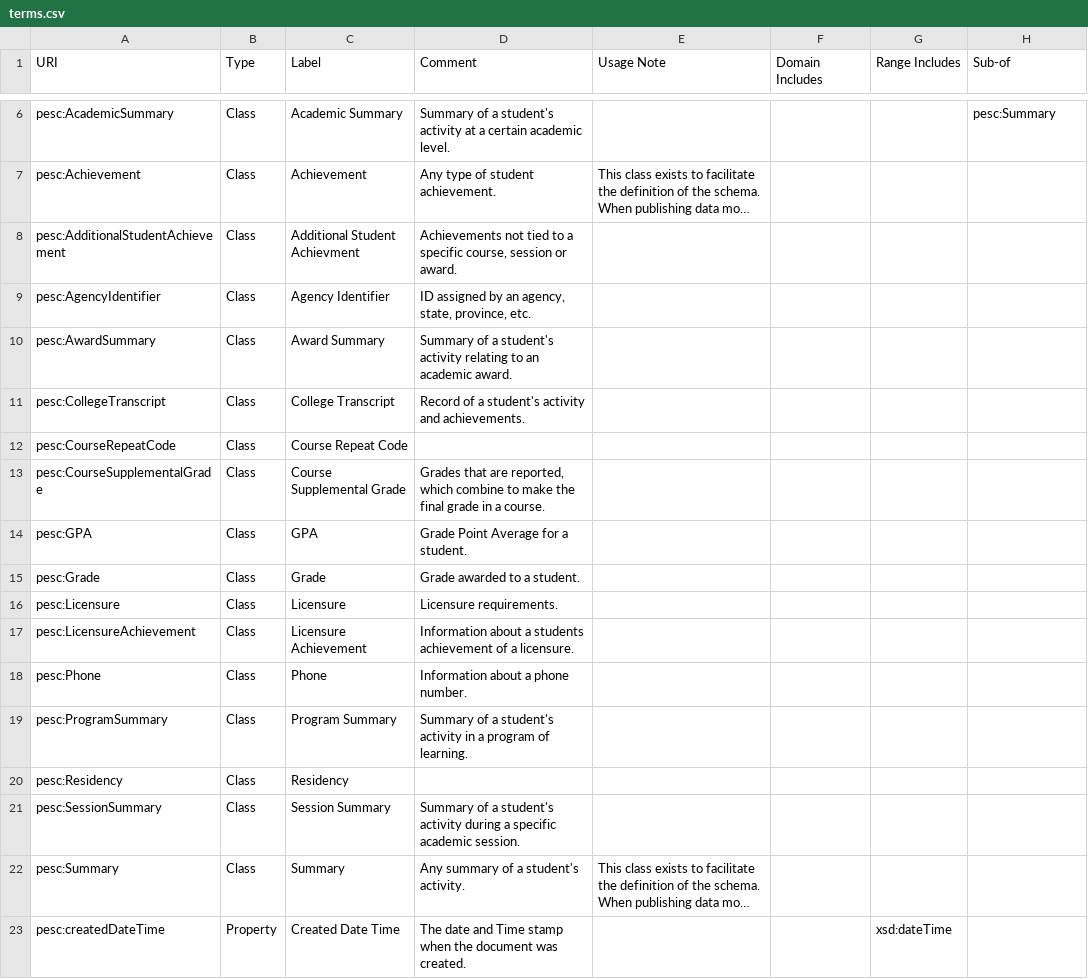
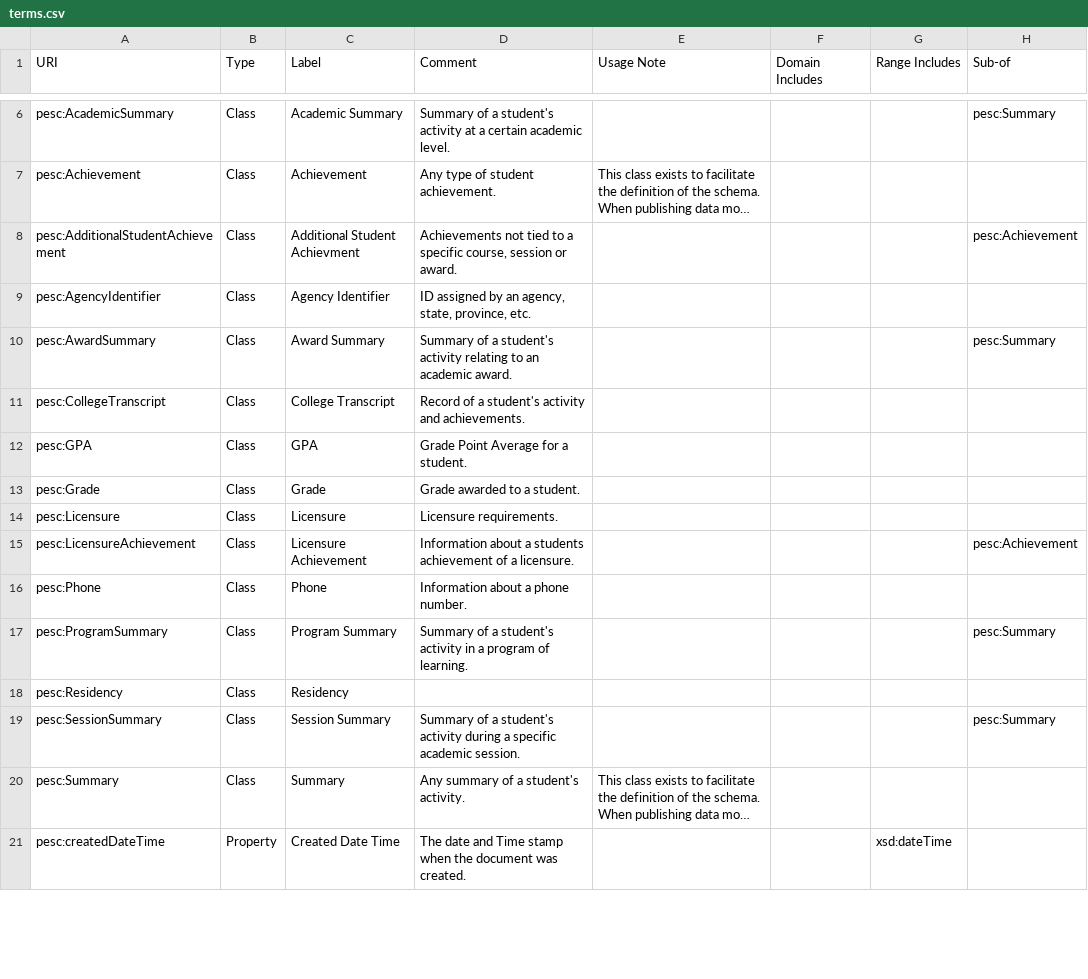
Before and after one commit to pesc-org/json-ld-transcript, a CSV file: Terms/terms.csv, drawn as a sheet; only a part is shown, gaps mark what is left out; long unchanged cells end in …; removed rows and columns are numbered as before the commit, all else as after; the diff covers the shown part only; the diff names each change by its address in the sheet, - before the commit and + after, or states it on an @@ line.

Commit message:
Added domains and ranges

```diff
--- a/Terms/terms.csv
+++ b/Terms/terms.csv
-H8 (Sub-of): (empty)
+H8 (Sub-of): pesc:Achievement
-H10 (Sub-of): (empty)
+H10 (Sub-of): pesc:Summary
-row 12: pesc:CourseRepeatCode | Class | Course Repeat Code
-row 13: pesc:CourseSupplementalGrade | Class | Course Supplemental Grade | Grades that are reported, which combine to make the final grade in a course.
-H15 (Sub-of): (empty)
+H15 (Sub-of): pesc:Achievement
-H17 (Sub-of): (empty)
+H17 (Sub-of): pesc:Summary
-H19 (Sub-of): (empty)
+H19 (Sub-of): pesc:Summary
```
Also changed, not shown: 2 removed rows and 151 edited cells elsewhere in this file, 1 other file.
